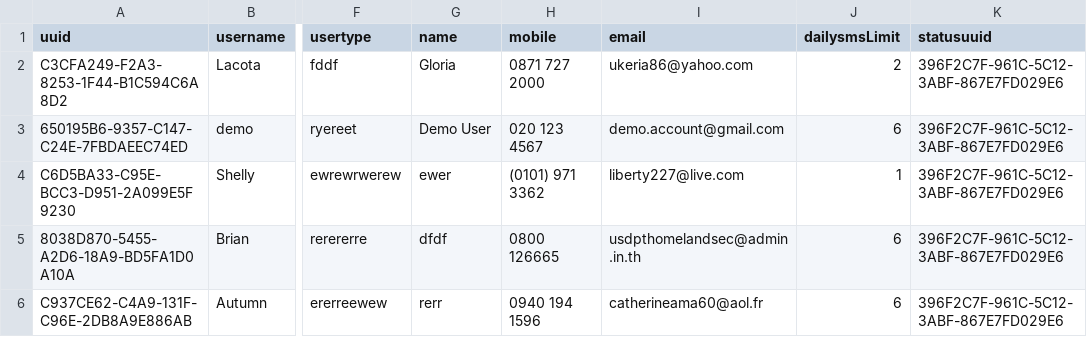
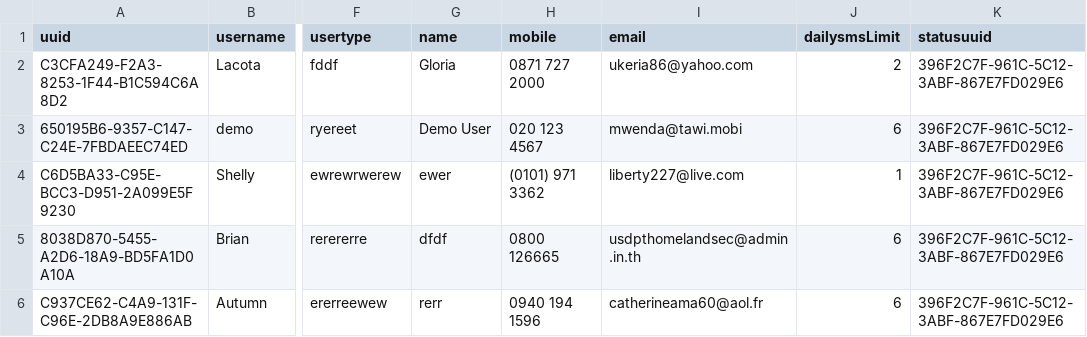
Before and after one commit to TawiKenya/BabbleSMS, a CSV file: webapp/etc/sql/data/Accounts.csv, drawn as a sheet; only a part is shown, gaps mark what is left out; the diff names each change by its address in the sheet, - before the commit and + after, or states it on an @@ line.

```diff
--- a/webapp/etc/sql/data/Accounts.csv
+++ b/webapp/etc/sql/data/Accounts.csv
-I3 (email): demo.account@gmail.com
+I3 (email): mwenda@tawi.mobi
```
Also changed, not shown: webapp/etc/sql/data/MaskBalance.csv, webapp/etc/sql/data/MaskPurchase.csv, 3 other files.
